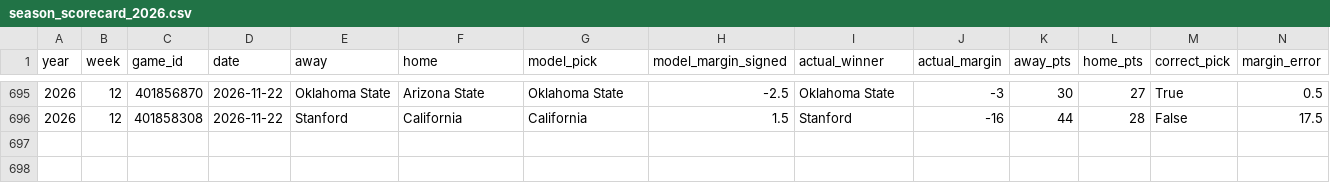
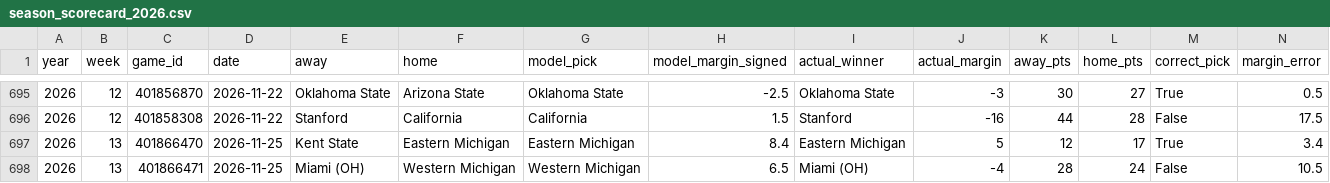
Before and after one commit to btaber-tech/cfb-handicap-model-2026, a CSV file: extracted_data/season_scorecard_2026.csv, drawn as a sheet; only a part is shown, gaps mark what is left out; rows hold the shown columns only; the diff names each change by its address in the sheet, - before the commit and + after, or states it on an @@ line.

```diff
--- a/extracted_data/season_scorecard_2026.csv
+++ b/extracted_data/season_scorecard_2026.csv
+row 697: 2026 | 13 | 401866470 | 2026-11-25 | Kent State | Eastern Michigan | Eastern Michigan | 8.4 | Eastern Michigan | 5 | 12 | 17 | True | 3.4
+row 698: 2026 | 13 | 401866471 | 2026-11-25 | Miami (OH) | Western Michigan | Western Michigan | 6.5 | Miami (OH) | -4 | 28 | 24 | False | 10.5
```
